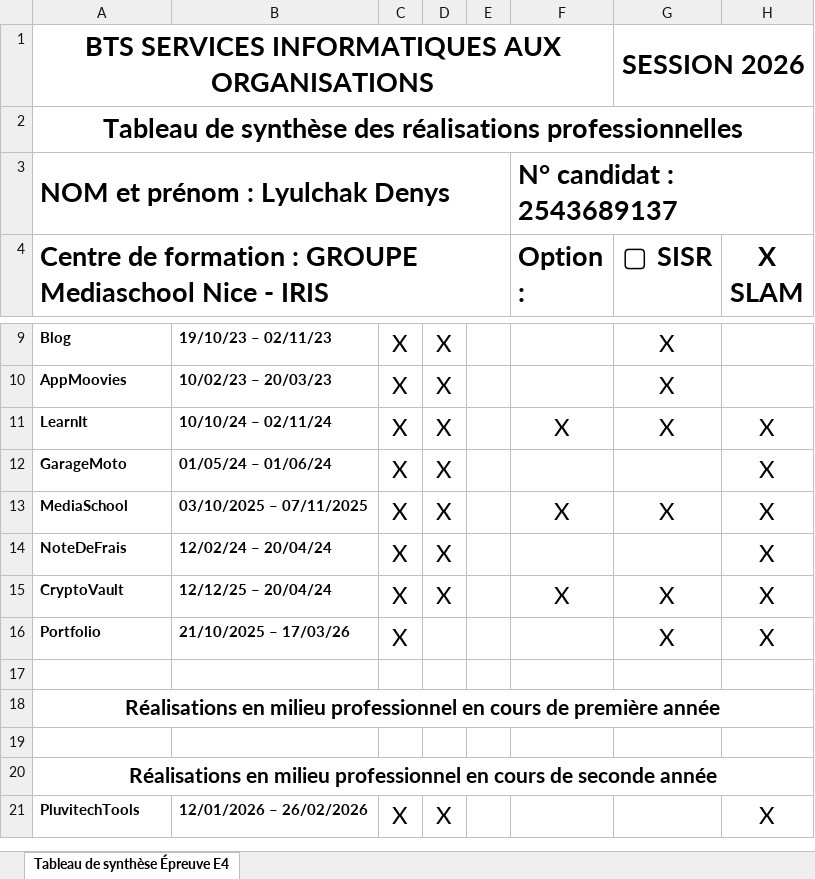
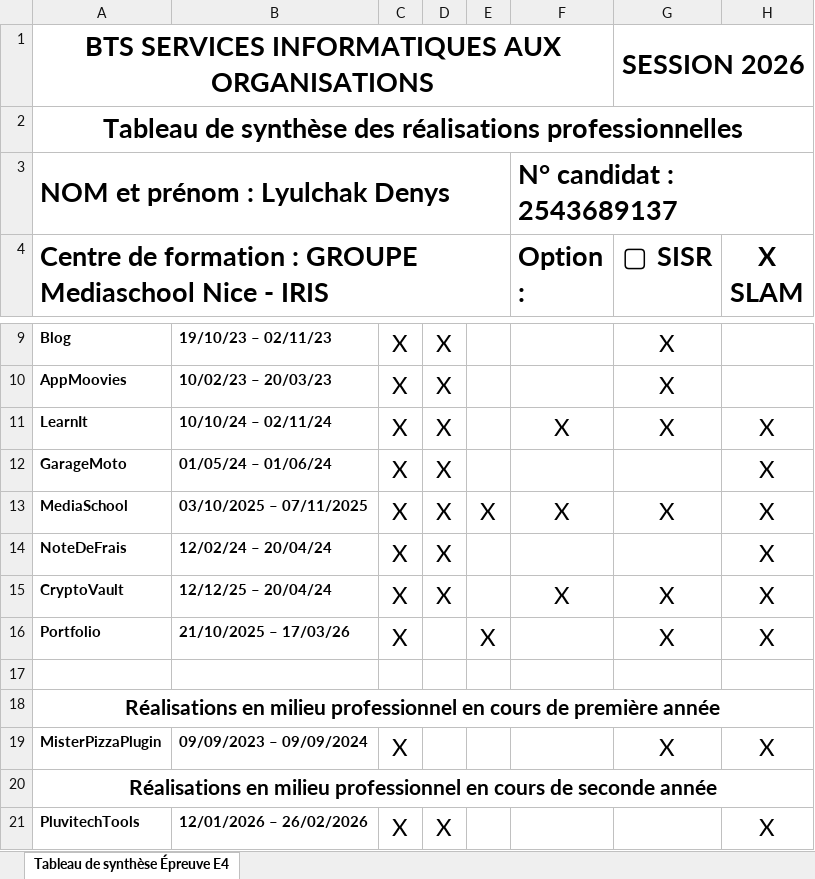
Before and after one commit to PlumCreativ/Denys_Portfolio, an Excel workbook: src/BTS SIO - Tableau de synthèse - Epreuve E4 - BTS SIO 2025.xlsx, sheet Tableau de synthèse Épreuve E4, drawn as a sheet; only a part is shown, gaps mark what is left out; values as stored, in another font and other column widths than the file's, no borders; the diff names each change by its address in the sheet, - before the commit and + after, or states it on an @@ line.

```diff
--- a/src/BTS SIO - Tableau de synthèse - Epreuve E4 - BTS SIO 2025.xlsx (sheet Tableau de synthèse Épreuve E4)
+++ b/src/BTS SIO - Tableau de synthèse - Epreuve E4 - BTS SIO 2025.xlsx (sheet Tableau de synthèse Épreuve E4)
-E13: (empty)
+E13: X
-E16: (empty)
+E16: X
-row 19: (empty)
+row 19: MisterPizzaPlugin | 09/09/2023 – 09/09/2024 | X |  |  |  | X | X
```
Also changed, not shown: 7 other files.
